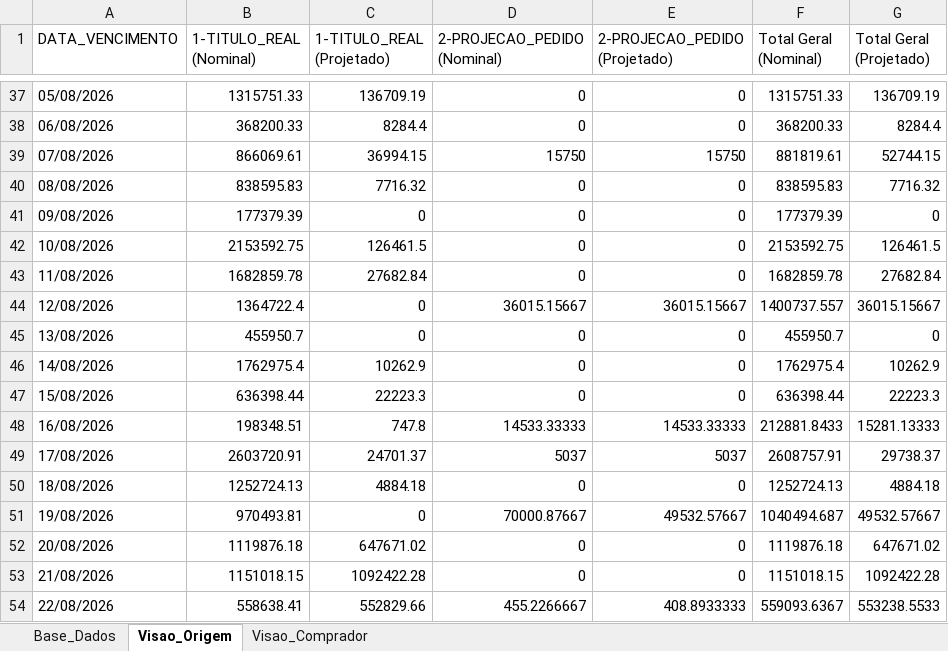
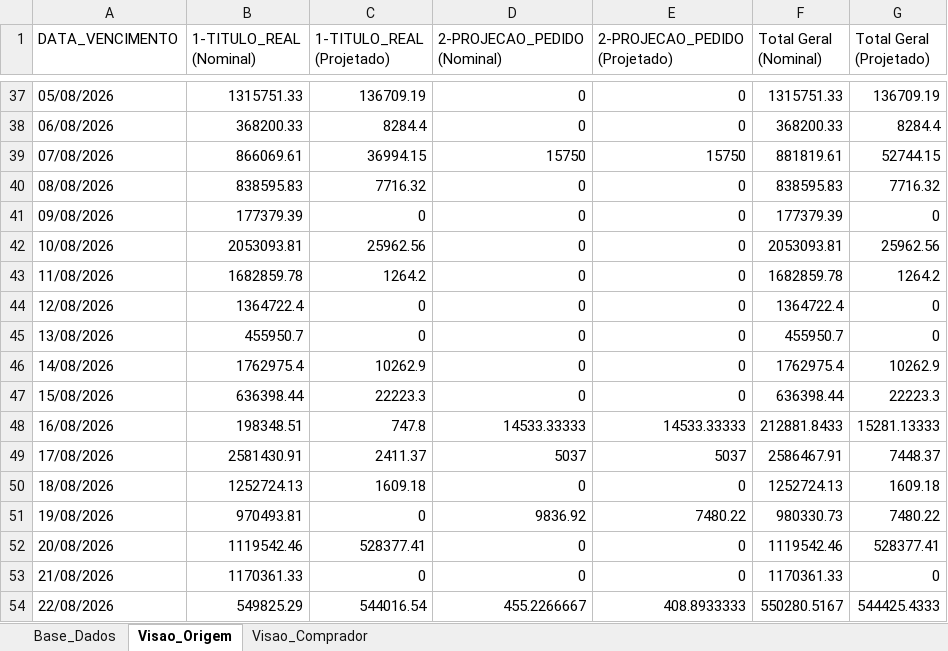
Before and after one commit to sgrimush-ops/Equipes_Agentes, an Excel workbook: Aplicativos/a_pagar/Resumo_Compras_a_Pagar.xlsx, sheet Visao_Origem, drawn as a sheet; only a part is shown, gaps mark what is left out; values as stored, in another font and other column widths than the file's, no borders; the diff covers the shown part only; the diff names each change by its address in the sheet, - before the commit and + after, or states it on an @@ line.

```diff
--- a/Aplicativos/a_pagar/Resumo_Compras_a_Pagar.xlsx (sheet Visao_Origem)
+++ b/Aplicativos/a_pagar/Resumo_Compras_a_Pagar.xlsx (sheet Visao_Origem)
-B42 (1-TITULO_REAL (Nominal)): 2153592.75
+B42 (1-TITULO_REAL (Nominal)): 2053093.81
-C42 (1-TITULO_REAL (Projetado)): 126461.5
+C42 (1-TITULO_REAL (Projetado)): 25962.56
-F42 (Total Geral (Nominal)): 2153592.75
+F42 (Total Geral (Nominal)): 2053093.81
-G42 (Total Geral (Projetado)): 126461.5
+G42 (Total Geral (Projetado)): 25962.56
-C43 (1-TITULO_REAL (Projetado)): 27682.84
+C43 (1-TITULO_REAL (Projetado)): 1264.2
-G43 (Total Geral (Projetado)): 27682.84
+G43 (Total Geral (Projetado)): 1264.2
-D44 (2-PROJECAO_PEDIDO (Nominal)): 36015.15667
+D44 (2-PROJECAO_PEDIDO (Nominal)): 0
-E44 (2-PROJECAO_PEDIDO (Projetado)): 36015.15667
+E44 (2-PROJECAO_PEDIDO (Projetado)): 0
-F44 (Total Geral (Nominal)): 1400737.557
+F44 (Total Geral (Nominal)): 1364722.4
-G44 (Total Geral (Projetado)): 36015.15667
+G44 (Total Geral (Projetado)): 0
-B49 (1-TITULO_REAL (Nominal)): 2603720.91
+B49 (1-TITULO_REAL (Nominal)): 2581430.91
-C49 (1-TITULO_REAL (Projetado)): 24701.37
+C49 (1-TITULO_REAL (Projetado)): 2411.37
-F49 (Total Geral (Nominal)): 2608757.91
+F49 (Total Geral (Nominal)): 2586467.91
-G49 (Total Geral (Projetado)): 29738.37
+G49 (Total Geral (Projetado)): 7448.37
-C50 (1-TITULO_REAL (Projetado)): 4884.18
+C50 (1-TITULO_REAL (Projetado)): 1609.18
-G50 (Total Geral (Projetado)): 4884.18
+G50 (Total Geral (Projetado)): 1609.18
-D51 (2-PROJECAO_PEDIDO (Nominal)): 70000.87667
+D51 (2-PROJECAO_PEDIDO (Nominal)): 9836.92
-E51 (2-PROJECAO_PEDIDO (Projetado)): 49532.57667
+E51 (2-PROJECAO_PEDIDO (Projetado)): 7480.22
-F51 (Total Geral (Nominal)): 1040494.687
+F51 (Total Geral (Nominal)): 980330.73
-G51 (Total Geral (Projetado)): 49532.57667
+G51 (Total Geral (Projetado)): 7480.22
-B52 (1-TITULO_REAL (Nominal)): 1119876.18
+B52 (1-TITULO_REAL (Nominal)): 1119542.46
-C52 (1-TITULO_REAL (Projetado)): 647671.02
+C52 (1-TITULO_REAL (Projetado)): 528377.41
-F52 (Total Geral (Nominal)): 1119876.18
+F52 (Total Geral (Nominal)): 1119542.46
-G52 (Total Geral (Projetado)): 647671.02
+G52 (Total Geral (Projetado)): 528377.41
-B53 (1-TITULO_REAL (Nominal)): 1151018.15
+B53 (1-TITULO_REAL (Nominal)): 1170361.33
-C53 (1-TITULO_REAL (Projetado)): 1092422.28
+C53 (1-TITULO_REAL (Projetado)): 0
-F53 (Total Geral (Nominal)): 1151018.15
+F53 (Total Geral (Nominal)): 1170361.33
-G53 (Total Geral (Projetado)): 1092422.28
+G53 (Total Geral (Projetado)): 0
-B54 (1-TITULO_REAL (Nominal)): 558638.41
+B54 (1-TITULO_REAL (Nominal)): 549825.29
-C54 (1-TITULO_REAL (Projetado)): 552829.66
+C54 (1-TITULO_REAL (Projetado)): 544016.54
-F54 (Total Geral (Nominal)): 559093.6367
+F54 (Total Geral (Nominal)): 550280.5167
-G54 (Total Geral (Projetado)): 553238.5533
+G54 (Total Geral (Projetado)): 544425.4333
```
Also changed, not shown: 4 added rows and 274 edited cells elsewhere in this sheet, sheet Base_Dados, sheet Visao_Comprador, 14 other files.
